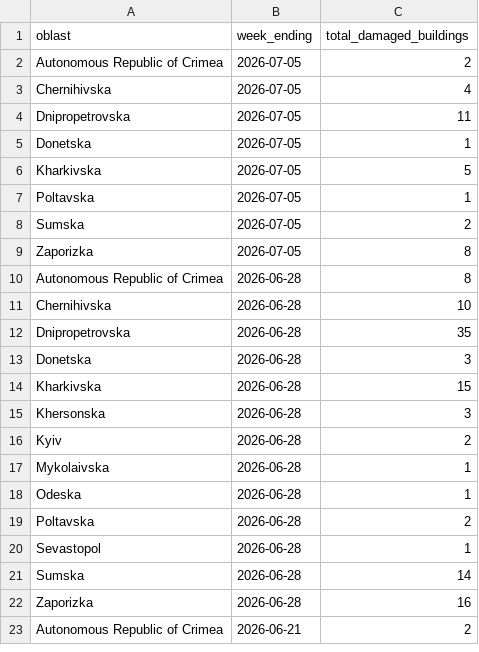
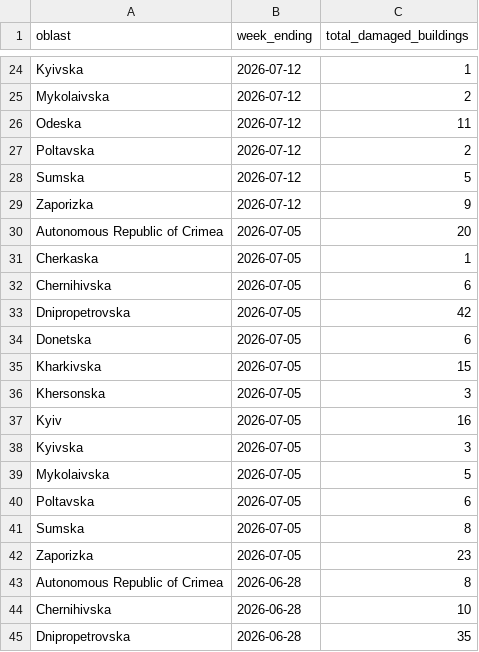
Before and after one commit to matts-maps/acaps-ukraine-buildings, a CSV file: _site/data/ukraine-damages-weekly-summary.csv, drawn as a sheet; only a part is shown, gaps mark what is left out; the shorter side is filled out with more unchanged rows; the diff covers the shown part only.

```diff
--- a/_site/data/ukraine-damages-weekly-summary.csv
+++ b/_site/data/ukraine-damages-weekly-summary.csv
@@ -2,9 +24,20 @@ oblast,week_ending,total_damaged_buildings
-Autonomous Republic of Crimea,2026-07-05,2
-Chernihivska,2026-07-05,4
-Dnipropetrovska,2026-07-05,11
-Donetska,2026-07-05,1
-Kharkivska,2026-07-05,5
-Poltavska,2026-07-05,1
-Sumska,2026-07-05,2
-Zaporizka,2026-07-05,8
+Kyivska,2026-07-12,1
+Mykolaivska,2026-07-12,2
+Odeska,2026-07-12,11
+Poltavska,2026-07-12,2
+Sumska,2026-07-12,5
+Zaporizka,2026-07-12,9
+Autonomous Republic of Crimea,2026-07-05,20
+Cherkaska,2026-07-05,1
+Chernihivska,2026-07-05,6
+Dnipropetrovska,2026-07-05,42
+Donetska,2026-07-05,6
+Kharkivska,2026-07-05,15
+Khersonska,2026-07-05,3
+Kyiv,2026-07-05,16
+Kyivska,2026-07-05,3
+Mykolaivska,2026-07-05,5
+Poltavska,2026-07-05,6
+Sumska,2026-07-05,8
+Zaporizka,2026-07-05,23
 Autonomous Republic of Crimea,2026-06-28,8
```
Also changed, not shown: 23 added rows and 33 edited cells elsewhere in this file, 32 other files.
